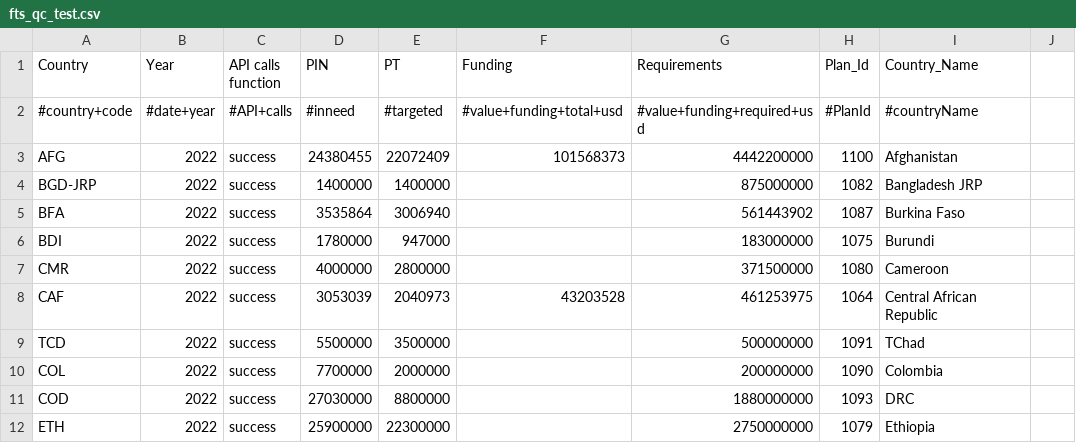
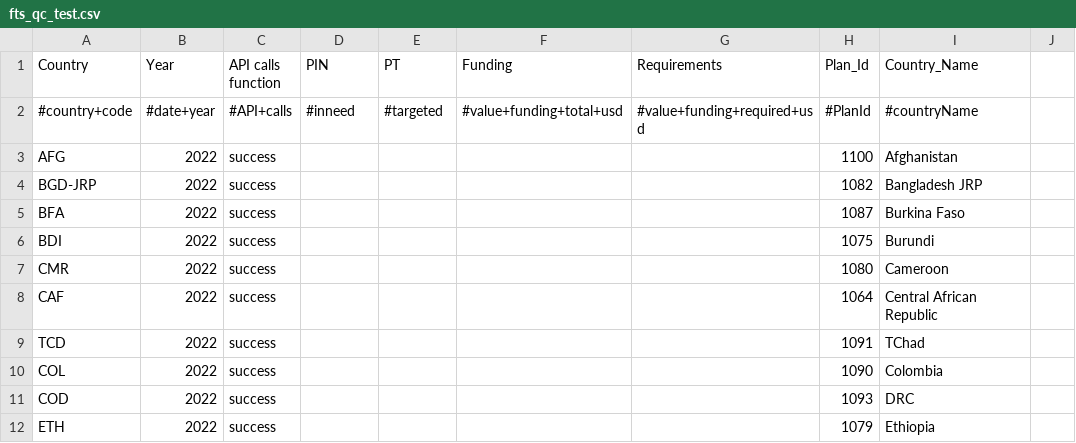
Before and after one commit to alexandru-m-g/csv-cache-helper, a CSV file: data/fts_qc_test.csv, drawn as a sheet; only a part is shown; the diff covers the shown part only.

```diff
--- a/data/fts_qc_test.csv
+++ b/data/fts_qc_test.csv
@@ -2,11 +2,11 @@ Country,Year,API calls function,PIN,PT,Funding,Requirements,Plan_Id,Country_Name
 #country+code,#date+year,#API+calls,#inneed,#targeted,#value+funding+total+usd,#value+funding+required+usd,#PlanId,#countryName,
-AFG,2022,success,24380455,22072409,101568373,4442200000,1100,Afghanistan,
-BGD-JRP,2022,success,1400000,1400000,,875000000,1082,Bangladesh JRP,
-BFA,2022,success,3535864,3006940,,561443902,1087,Burkina Faso,
-BDI,2022,success,1780000,947000,,183000000,1075,Burundi,
-CMR,2022,success,4000000,2800000,,371500000,1080,Cameroon,
-CAF,2022,success,3053039,2040973,43203528,461253975,1064,Central African Republic,
-TCD,2022,success,5500000,3500000,,500000000,1091,TChad,
-COL,2022,success,7700000,2000000,,200000000,1090,Colombia,
-COD,2022,success,27030000,8800000,,1880000000,1093,DRC,
-ETH,2022,success,25900000,22300000,,2750000000,1079,Ethiopia,
+AFG,2022,success,,,,,1100,Afghanistan,
+BGD-JRP,2022,success,,,,,1082,Bangladesh JRP,
+BFA,2022,success,,,,,1087,Burkina Faso,
+BDI,2022,success,,,,,1075,Burundi,
+CMR,2022,success,,,,,1080,Cameroon,
+CAF,2022,success,,,,,1064,Central African Republic,
+TCD,2022,success,,,,,1091,TChad,
+COL,2022,success,,,,,1090,Colombia,
+COD,2022,success,,,,,1093,DRC,
+ETH,2022,success,,,,,1079,Ethiopia,
```
Also changed, not shown: 137 edited cells elsewhere in this file.
